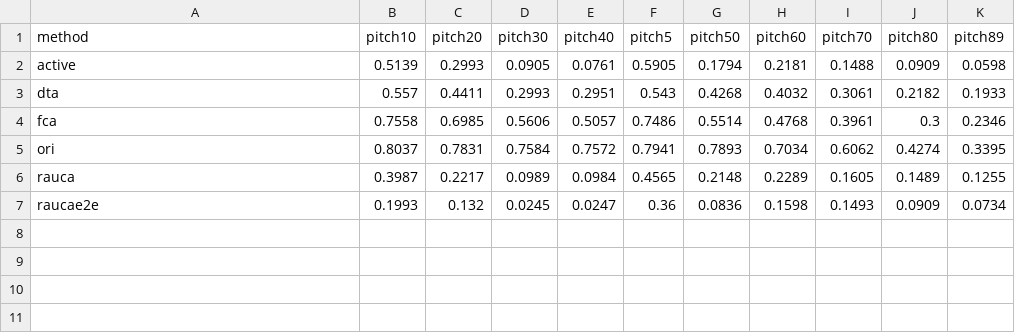
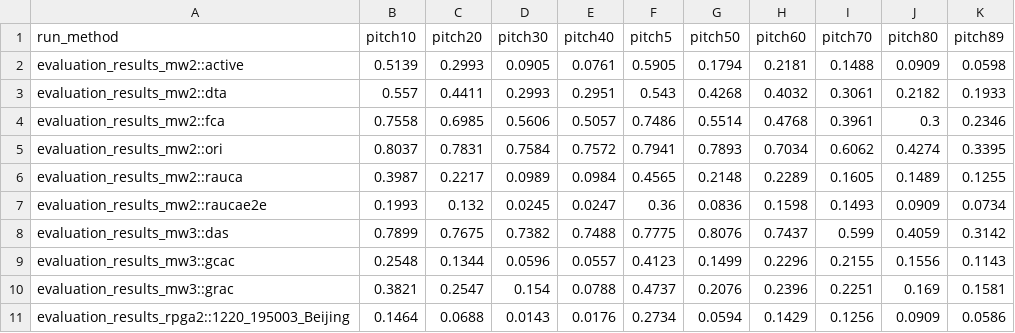
Before and after one commit to TRLou/R-PGA, a CSV file: paper_tool/csv_results/table1_pitch_wide_ap50.csv, drawn as a sheet.

```diff
--- a/paper_tool/csv_results/table1_pitch_wide_ap50.csv
+++ b/paper_tool/csv_results/table1_pitch_wide_ap50.csv
@@ -1,7 +1,11 @@
-method,pitch10,pitch20,pitch30,pitch40,pitch5,pitch50,pitch60,pitch70,pitch80,pitch89
-active,0.5139,0.2993,0.0905,0.0761,0.5905,0.1794,0.2181,0.1488,0.0909,0.0598
-dta,0.557,0.4411,0.2993,0.2951,0.543,0.4268,0.4032,0.3061,0.2182,0.1933
-fca,0.7558,0.6985,0.5606,0.5057,0.7486,0.5514,0.4768,0.3961,0.3,0.2346
-ori,0.8037,0.7831,0.7584,0.7572,0.7941,0.7893,0.7034,0.6062,0.4274,0.3395
-rauca,0.3987,0.2217,0.0989,0.0984,0.4565,0.2148,0.2289,0.1605,0.1489,0.1255
-raucae2e,0.1993,0.132,0.0245,0.0247,0.36,0.0836,0.1598,0.1493,0.0909,0.0734
+run_method,pitch10,pitch20,pitch30,pitch40,pitch5,pitch50,pitch60,pitch70,pitch80,pitch89
+evaluation_results_mw2::active,0.5139,0.2993,0.0905,0.0761,0.5905,0.1794,0.2181,0.1488,0.0909,0.0598
+evaluation_results_mw2::dta,0.557,0.4411,0.2993,0.2951,0.543,0.4268,0.4032,0.3061,0.2182,0.1933
+evaluation_results_mw2::fca,0.7558,0.6985,0.5606,0.5057,0.7486,0.5514,0.4768,0.3961,0.3,0.2346
+evaluation_results_mw2::ori,0.8037,0.7831,0.7584,0.7572,0.7941,0.7893,0.7034,0.6062,0.4274,0.3395
+evaluation_results_mw2::rauca,0.3987,0.2217,0.0989,0.0984,0.4565,0.2148,0.2289,0.1605,0.1489,0.1255
+evaluation_results_mw2::raucae2e,0.1993,0.132,0.0245,0.0247,0.36,0.0836,0.1598,0.1493,0.0909,0.0734
+evaluation_results_mw3::das,0.7899,0.7675,0.7382,0.7488,0.7775,0.8076,0.7437,0.599,0.4059,0.3142
+evaluation_results_mw3::gcac,0.2548,0.1344,0.0596,0.0557,0.4123,0.1499,0.2296,0.2155,0.1556,0.1143
+evaluation_results_mw3::grac,0.3821,0.2547,0.154,0.0788,0.4737,0.2076,0.2396,0.2251,0.169,0.1581
+evaluation_results_rpga2::1220_195003_Beijing,0.1464,0.0688,0.0143,0.0176,0.2734,0.0594,0.1429,0.1256,0.0909,0.0586
```
Also changed, not shown: paper_tool/csv_results/table1_pitch_wide_asr.csv, paper_tool/csv_results/table2_distance_long.csv, 28 other files.
